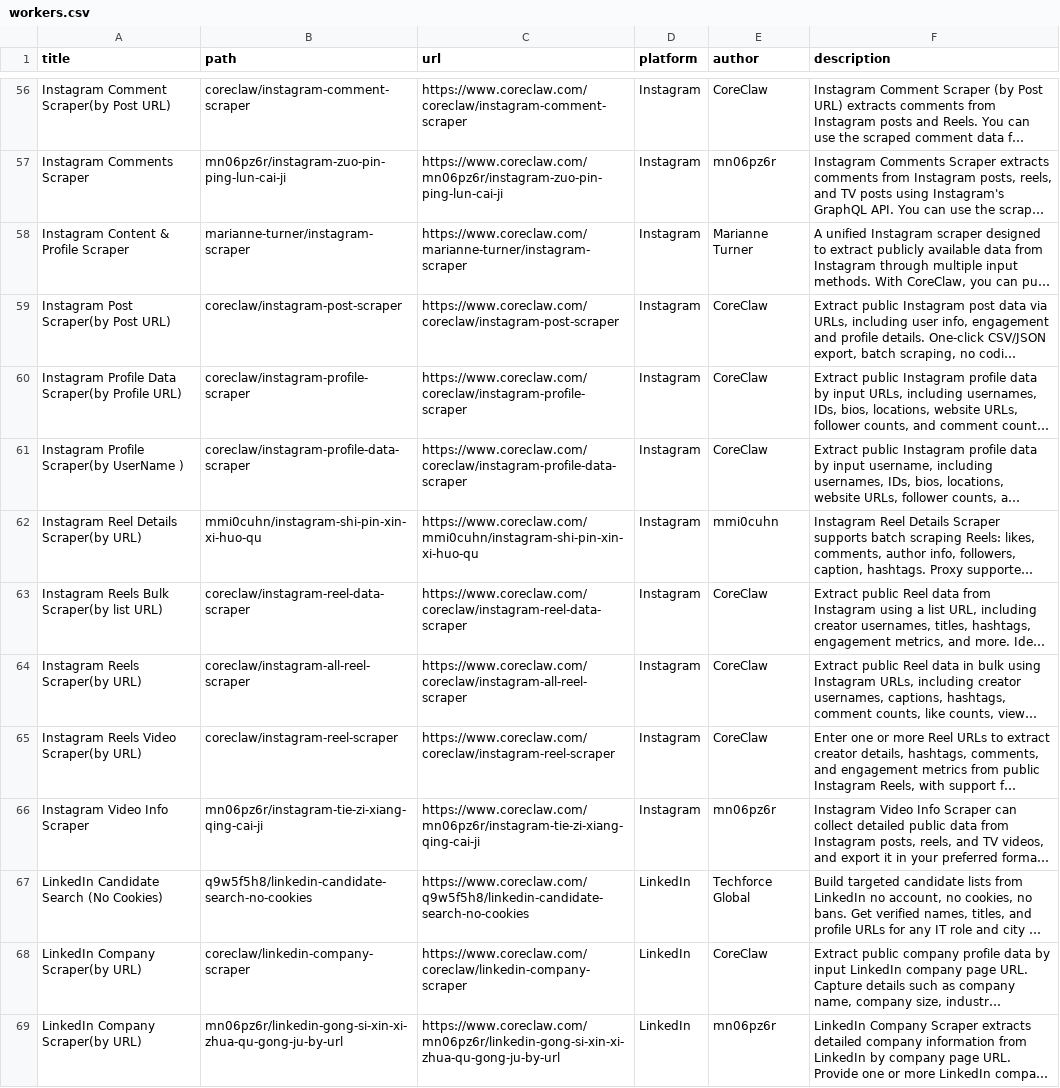
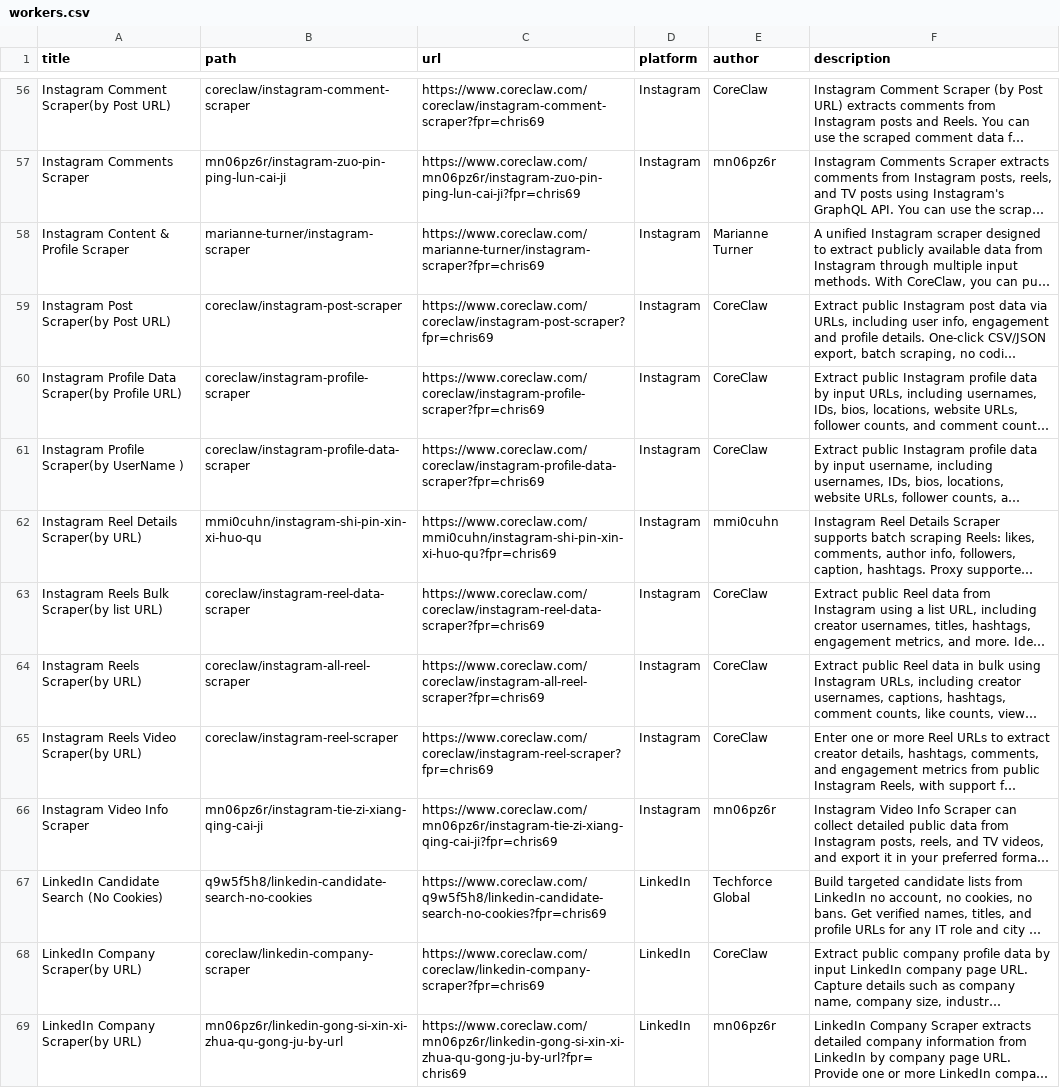
Before and after one commit to cporter202/coreclaw-api-directory, a CSV file: data/workers.csv, drawn as a sheet; only a part is shown, gaps mark what is left out; long unchanged cells end in …; the diff covers the shown part only; the diff names each change by its address in the sheet, - before the commit and + after, or states it on an @@ line.

```diff
--- a/data/workers.csv
+++ b/data/workers.csv
-C56 (url): https://www.coreclaw.com/coreclaw/instagram-comment-scraper
+C56 (url): https://www.coreclaw.com/coreclaw/instagram-comment-scraper?fpr=chris69
-C57 (url): https://www.coreclaw.com/mn06pz6r/instagram-zuo-pin-ping-lun-cai-ji
+C57 (url): https://www.coreclaw.com/mn06pz6r/instagram-zuo-pin-ping-lun-cai-ji?fpr=chris69
-C58 (url): https://www.coreclaw.com/marianne-turner/instagram-scraper
+C58 (url): https://www.coreclaw.com/marianne-turner/instagram-scraper?fpr=chris69
-C59 (url): https://www.coreclaw.com/coreclaw/instagram-post-scraper
+C59 (url): https://www.coreclaw.com/coreclaw/instagram-post-scraper?fpr=chris69
-C60 (url): https://www.coreclaw.com/coreclaw/instagram-profile-scraper
+C60 (url): https://www.coreclaw.com/coreclaw/instagram-profile-scraper?fpr=chris69
-C61 (url): https://www.coreclaw.com/coreclaw/instagram-profile-data-scraper
+C61 (url): https://www.coreclaw.com/coreclaw/instagram-profile-data-scraper?fpr=chris69
-C62 (url): https://www.coreclaw.com/mmi0cuhn/instagram-shi-pin-xin-xi-huo-qu
+C62 (url): https://www.coreclaw.com/mmi0cuhn/instagram-shi-pin-xin-xi-huo-qu?fpr=chris69
-C63 (url): https://www.coreclaw.com/coreclaw/instagram-reel-data-scraper
+C63 (url): https://www.coreclaw.com/coreclaw/instagram-reel-data-scraper?fpr=chris69
-C64 (url): https://www.coreclaw.com/coreclaw/instagram-all-reel-scraper
+C64 (url): https://www.coreclaw.com/coreclaw/instagram-all-reel-scraper?fpr=chris69
-C65 (url): https://www.coreclaw.com/coreclaw/instagram-reel-scraper
+C65 (url): https://www.coreclaw.com/coreclaw/instagram-reel-scraper?fpr=chris69
-C66 (url): https://www.coreclaw.com/mn06pz6r/instagram-tie-zi-xiang-qing-cai-ji
+C66 (url): https://www.coreclaw.com/mn06pz6r/instagram-tie-zi-xiang-qing-cai-ji?fpr=chris69
-C67 (url): https://www.coreclaw.com/q9w5f5h8/linkedin-candidate-search-no-cookies
+C67 (url): https://www.coreclaw.com/q9w5f5h8/linkedin-candidate-search-no-cookies?fpr=chris69
-C68 (url): https://www.coreclaw.com/coreclaw/linkedin-company-scraper
+C68 (url): https://www.coreclaw.com/coreclaw/linkedin-company-scraper?fpr=chris69
-C69 (url): https://www.coreclaw.com/mn06pz6r/linkedin-gong-si-xin-xi-zhua-qu-gong-ju-by-url
+C69 (url): https://www.coreclaw.com/mn06pz6r/linkedin-gong-si-xin-xi-zhua-qu-gong-ju-by-url?fpr=chris69
```
Also changed, not shown: 104 edited cells elsewhere in this file, 1 other file.
